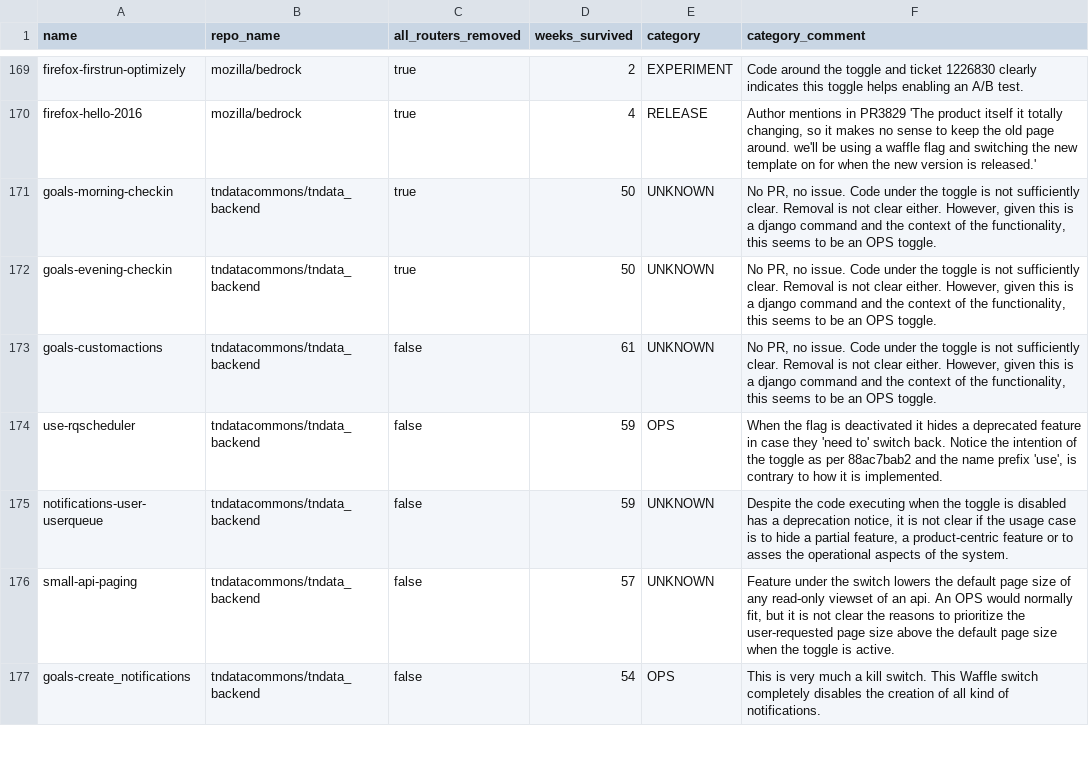
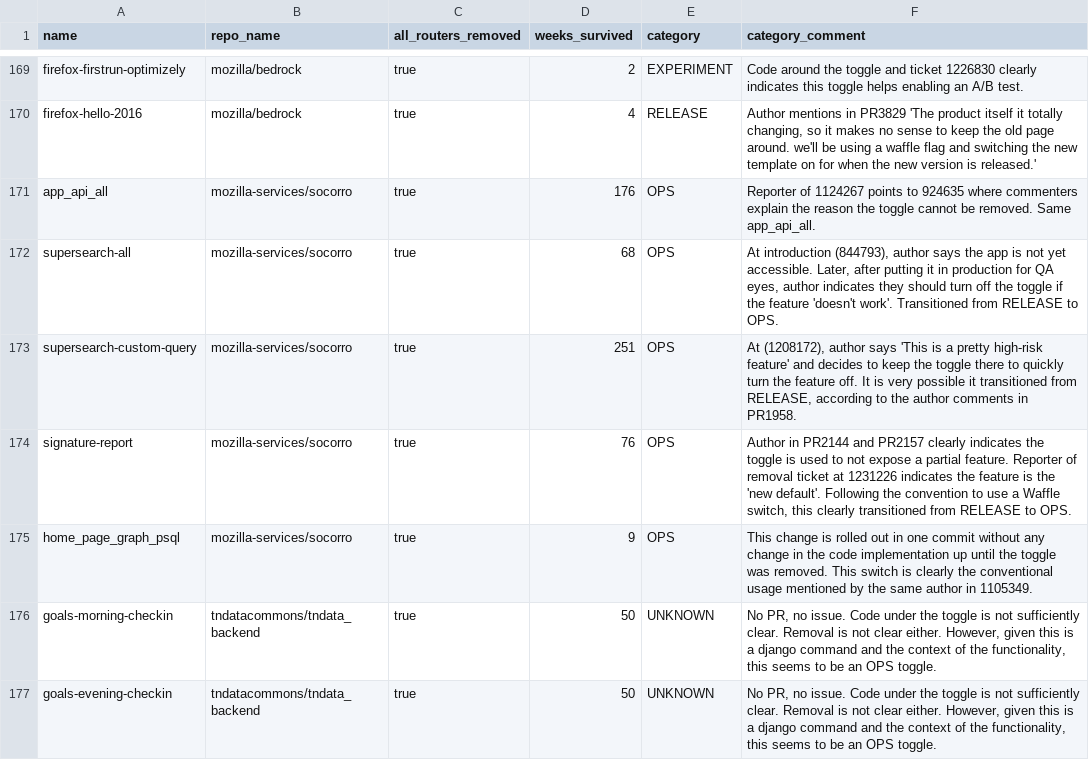
Before and after one commit to elhoyos/toggles_package, a CSV file: extraction/analyze/categories.csv, drawn as a sheet; only a part is shown, gaps mark what is left out; the shorter side is filled out with more unchanged rows.

Commit message:
Add socorro categorized toggles.
Also, added tagged projects

```diff
--- a/extraction/analyze/categories.csv
+++ b/extraction/analyze/categories.csv
@@ -170,2 +170,7 @@
 "firefox-hello-2016","mozilla/bedrock",true,4,"RELEASE","Author mentions in PR3829 'The product itself it totally changing, so it makes no sense to keep the old page around. we'll be using a waffle flag and switching the new template on for when the new version is released.'"
+"app_api_all","mozilla-services/socorro",true,176,"OPS","Reporter of 1124267 points to 924635 where commenters explain the reason the toggle cannot be removed. Same app_api_all."
+"supersearch-all","mozilla-services/socorro",true,68,"OPS","At introduction (844793), author says the app is not yet accessible. Later, after putting it in production for QA eyes, author indicates they should turn off the toggle if the feature 'doesn't work'. Transitioned from RELEASE to OPS."
+"supersearch-custom-query","mozilla-services/socorro",true,251,"OPS","At (1208172), author says 'This is a pretty high-risk feature' and decides to keep the toggle there to quickly turn the feature off. It is very possible it transitioned from RELEASE, according to the author comments in PR1958."
+"signature-report","mozilla-services/socorro",true,76,"OPS","Author in PR2144 and PR2157 clearly indicates the toggle is used to not expose a partial feature. Reporter of removal ticket at 1231226 indicates the feature is the 'new default'. Following the convention to use a Waffle switch, this clearly transitioned from RELEASE to OPS."
+"home_page_graph_psql","mozilla-services/socorro",true,9,"OPS","This change is rolled out in one commit without any change in the code implementation up until the toggle was removed. This switch is clearly the conventional usage mentioned by the same author in 1105349."
 "goals-morning-checkin","tndatacommons/tndata_backend",true,50,"UNKNOWN","No PR, no issue. Code under the toggle is not sufficiently clear. Removal is not clear either. However, given this is a django command and the context of the functionality, this seems to be an OPS toggle."
```
Also changed, not shown: 14 other files.
